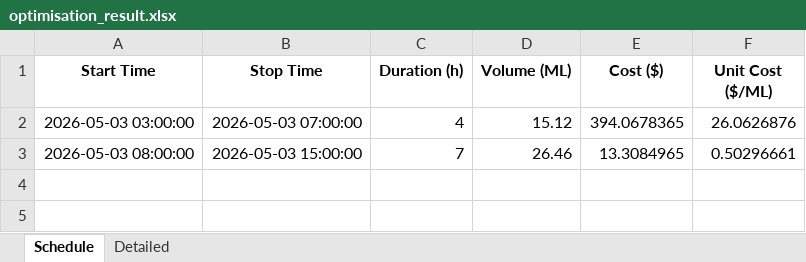
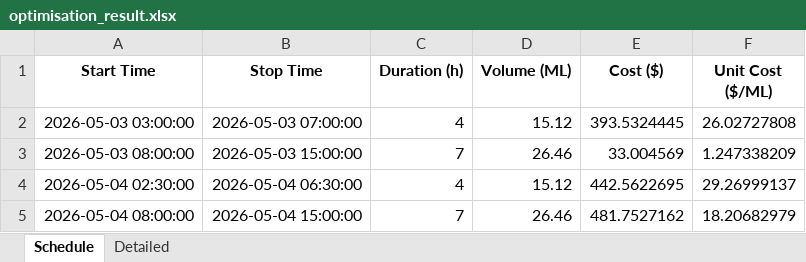
Before and after one commit to bwyLLAP/pump-optimisation-for-SHW, an Excel workbook: data/latest/optimisation_result.xlsx, sheet Schedule, drawn as a sheet; values as stored, in another font and other column widths than the file's, no borders; the diff names each change by its address in the sheet, - before the commit and + after, or states it on an @@ line.

```diff
--- a/data/latest/optimisation_result.xlsx (sheet Schedule)
+++ b/data/latest/optimisation_result.xlsx (sheet Schedule)
-E2 (Cost ($)): 394.0678365
+E2 (Cost ($)): 393.5324445
-F2 (Unit Cost ($/ML)): 26.0626876
+F2 (Unit Cost ($/ML)): 26.02727808
-E3 (Cost ($)): 13.3084965
+E3 (Cost ($)): 33.004569
-F3 (Unit Cost ($/ML)): 0.50296661
+F3 (Unit Cost ($/ML)): 1.247338209
+row 4: 2026-05-04 02:30:00 | 2026-05-04 06:30:00 | 4 | 15.12 | 442.5622695 | 29.26999137
+row 5: 2026-05-04 08:00:00 | 2026-05-04 15:00:00 | 7 | 26.46 | 481.7527162 | 18.20682979
```
Also changed, not shown: sheet Detailed, 4 other files.
